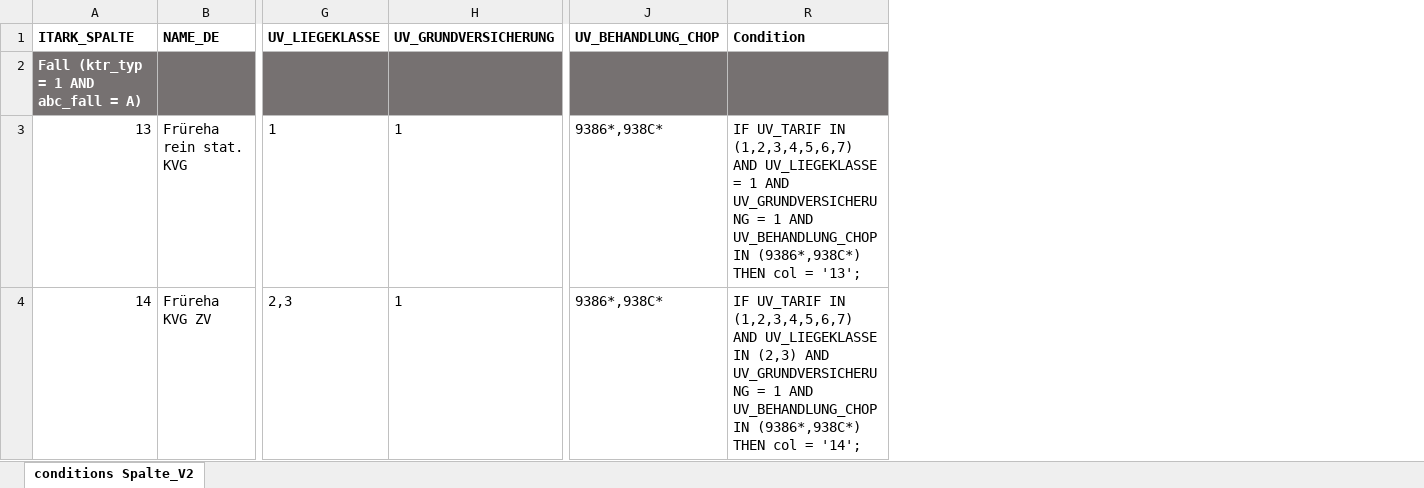
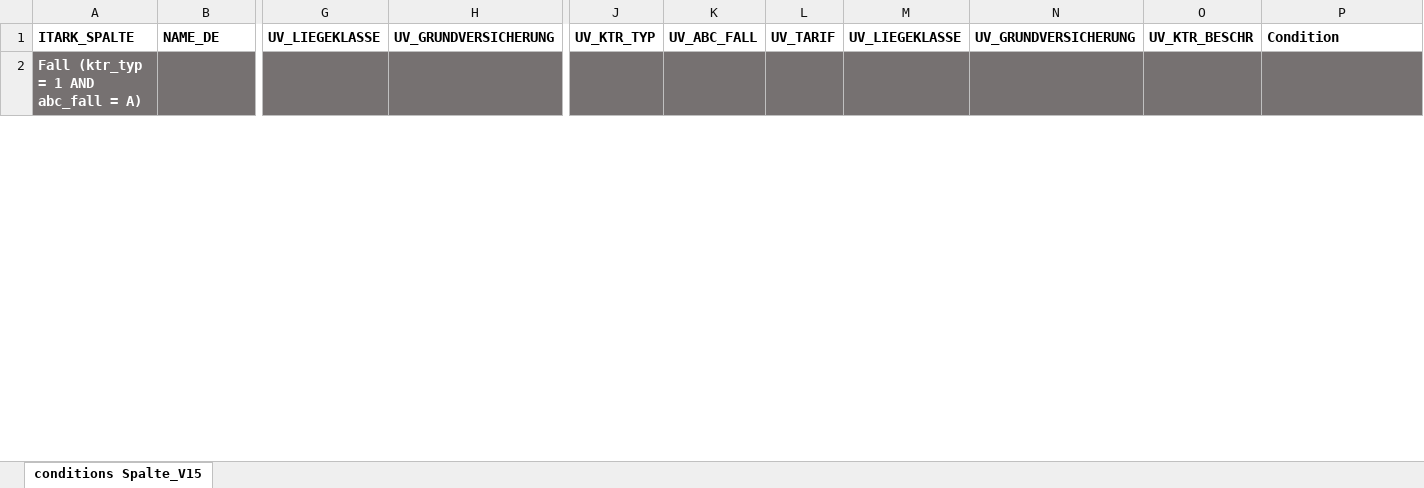
Before and after one commit to SpiGes/ITARK_Spalte, an Excel workbook: ITARK_Spalte.xlsx, sheet conditions Spalte_V15, drawn as a sheet; only a part is shown, gaps mark what is left out; values as stored, in another font and other column widths than the file's, no borders; removed rows and columns are numbered as before the commit, all else as after; rows hold the shown columns only; ↵ is a line break in a cell; the diff covers the shown part only; the diff names each change by its address in the sheet, - before the commit and + after, or states it on an @@ line.

Commit message:
Add new version of ITARK_Spalte

```diff
--- a/ITARK_Spalte.xlsx (sheet conditions Spalte_V15)
+++ b/ITARK_Spalte.xlsx (sheet conditions Spalte_V15)
-sheet tab: conditions Spalte_V2
+sheet tab: conditions Spalte_V15
-column J, row 1: UV_BEHANDLUNG_CHOP
+column J, row 1: UV_KTR_TYP
@@ column K unhidden, row 1: UV_ABC_FALL @@
@@ column L unhidden, row 1: UV_TARIF @@
@@ column M unhidden, row 1: UV_LIEGEKLASSE @@
@@ column N unhidden, row 1: UV_GRUNDVERSICHERUNG @@
@@ column O unhidden, row 1: UV_KTR_BESCHR @@
-row 3: 13 | Früreha ↵ rein stat. KVG | 1 | 1 | 9386*,938C* | IF UV_TARIF IN (1,2,3,4,5,6,7) AND UV_LIEGEKLASSE = 1 AND UV_GRUNDVERSICHERUNG = 1 AND UV_BEHANDLUNG_CHOP IN (9386*,938C*) THEN col = '13';
-row 4: 14 | Früreha ↵ KVG ZV | 2,3 | 1 | 9386*,938C* | IF UV_TARIF IN (1,2,3,4,5,6,7) AND UV_LIEGEKLASSE IN (2,3) AND UV_GRUNDVERSICHERUNG = 1 AND UV_BEHANDLUNG_CHOP IN (9386*,938C*) THEN col = '14';
```
Also changed, not shown: 10 added rows and 8 removed rows elsewhere in this sheet, formulas that keep their value, hidden cells.
